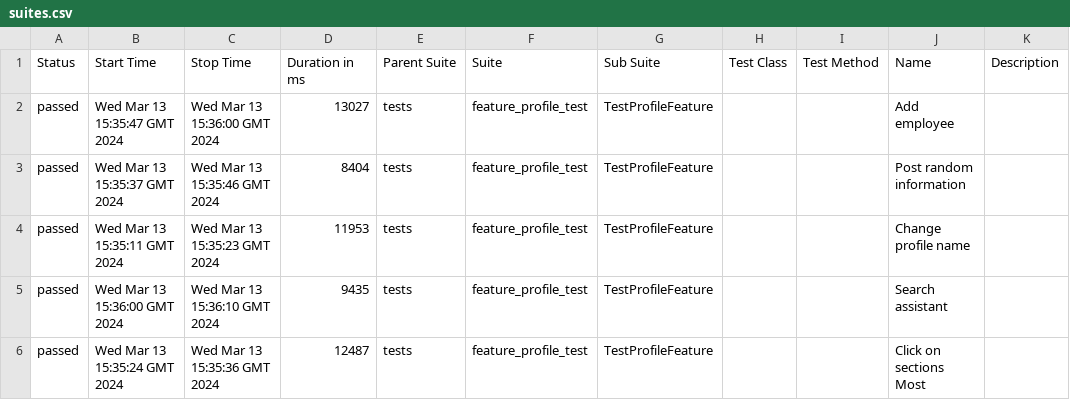
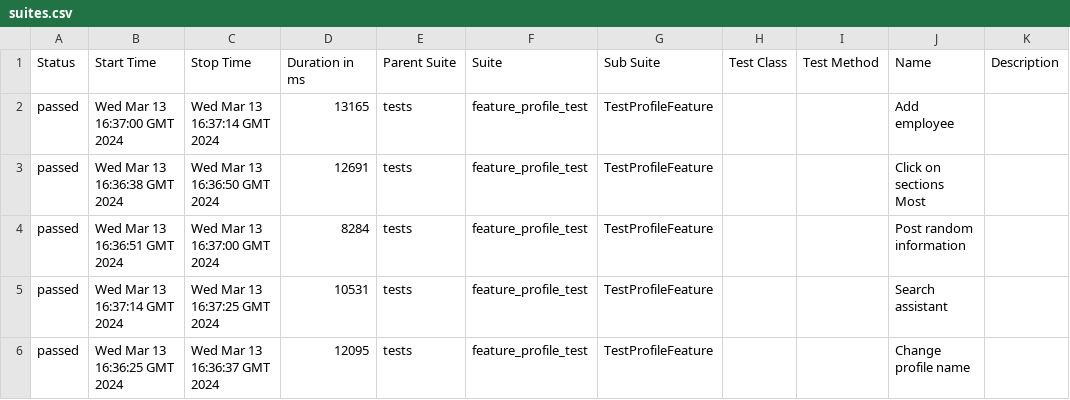
Before and after one commit to Roman1599/petrov-main, a CSV file: data/suites.csv, drawn as a sheet.

```diff
--- a/data/suites.csv
+++ b/data/suites.csv
@@ -1,6 +1,6 @@
 "Status","Start Time","Stop Time","Duration in ms","Parent Suite","Suite","Sub Suite","Test Class","Test Method","Name","Description"
-"passed","Wed Mar 13 15:35:47 GMT 2024","Wed Mar 13 15:36:00 GMT 2024","13027","tests","feature_profile_test","TestProfileFeature","","","Add employee",""
-"passed","Wed Mar 13 15:35:37 GMT 2024","Wed Mar 13 15:35:46 GMT 2024","8404","tests","feature_profile_test","TestProfileFeature","","","Post random information",""
-"passed","Wed Mar 13 15:35:11 GMT 2024","Wed Mar 13 15:35:23 GMT 2024","11953","tests","feature_profile_test","TestProfileFeature","","","Change profile name",""
-"passed","Wed Mar 13 15:36:00 GMT 2024","Wed Mar 13 15:36:10 GMT 2024","9435","tests","feature_profile_test","TestProfileFeature","","","Search assistant",""
-"passed","Wed Mar 13 15:35:24 GMT 2024","Wed Mar 13 15:35:36 GMT 2024","12487","tests","feature_profile_test","TestProfileFeature","","","Click on sections Most",""
+"passed","Wed Mar 13 16:37:00 GMT 2024","Wed Mar 13 16:37:14 GMT 2024","13165","tests","feature_profile_test","TestProfileFeature","","","Add employee",""
+"passed","Wed Mar 13 16:36:38 GMT 2024","Wed Mar 13 16:36:50 GMT 2024","12691","tests","feature_profile_test","TestProfileFeature","","","Click on sections Most",""
+"passed","Wed Mar 13 16:36:51 GMT 2024","Wed Mar 13 16:37:00 GMT 2024","8284","tests","feature_profile_test","TestProfileFeature","","","Post random information",""
+"passed","Wed Mar 13 16:37:14 GMT 2024","Wed Mar 13 16:37:25 GMT 2024","10531","tests","feature_profile_test","TestProfileFeature","","","Search assistant",""
+"passed","Wed Mar 13 16:36:25 GMT 2024","Wed Mar 13 16:36:37 GMT 2024","12095","tests","feature_profile_test","TestProfileFeature","","","Change profile name",""
```
Also changed, not shown: 36 other files.
